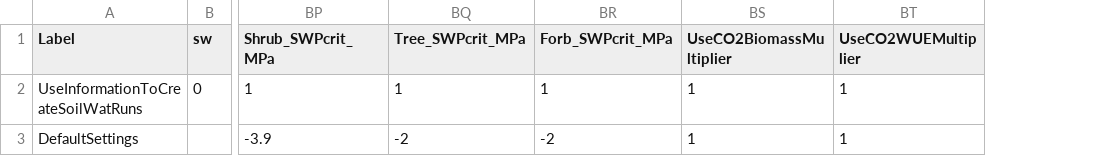
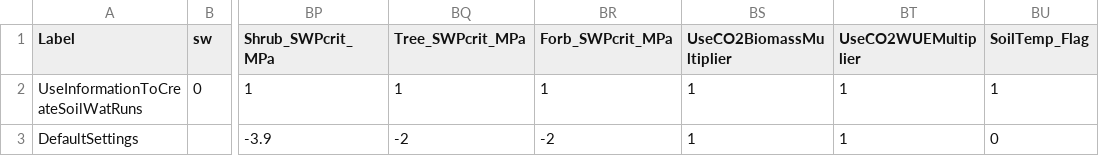
Before and after one commit to DrylandEcology/rSFSW2, a CSV file: data-raw/1_Data_SWInput/SWRuns_InputData_ExperimentalDesign_v07.csv, drawn as a sheet; only a part is shown, gaps mark what is left out; the diff names each change by its address in the sheet, - before the commit and + after, or states it on an @@ line.

Commit message:
Enhance `SWRuns_InputData_ExperimentalDesign_v07`
- Add column `SoilTemp_Flag` to enable turning on/off soil temperature
at the 'experimental' treatment level (instead only in the default
SOILWAT2 input files and via the run-based
datafiles/SWRuns_InputData_siteparam_v14.csv)

- turned soil temperature off by default for now because of current
failure of soil temperature code; see issues #251 and
* https://github.com/DrylandEcology/SOILWAT2/issues/130
* https://github.com/DrylandEcology/rSOILWAT2/issues/90

```diff
--- a/data-raw/1_Data_SWInput/SWRuns_InputData_ExperimentalDesign_v07.csv
+++ b/data-raw/1_Data_SWInput/SWRuns_InputData_ExperimentalDesign_v07.csv
+column BU (SoilTemp_Flag), rows 2-3: 1 | 0
```
Also changed, not shown: 2 other files.
